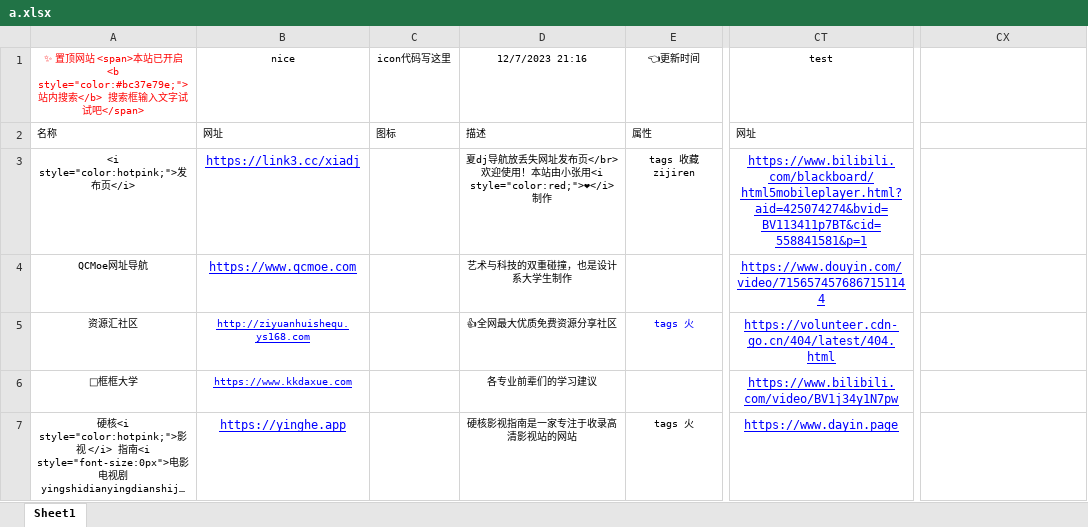
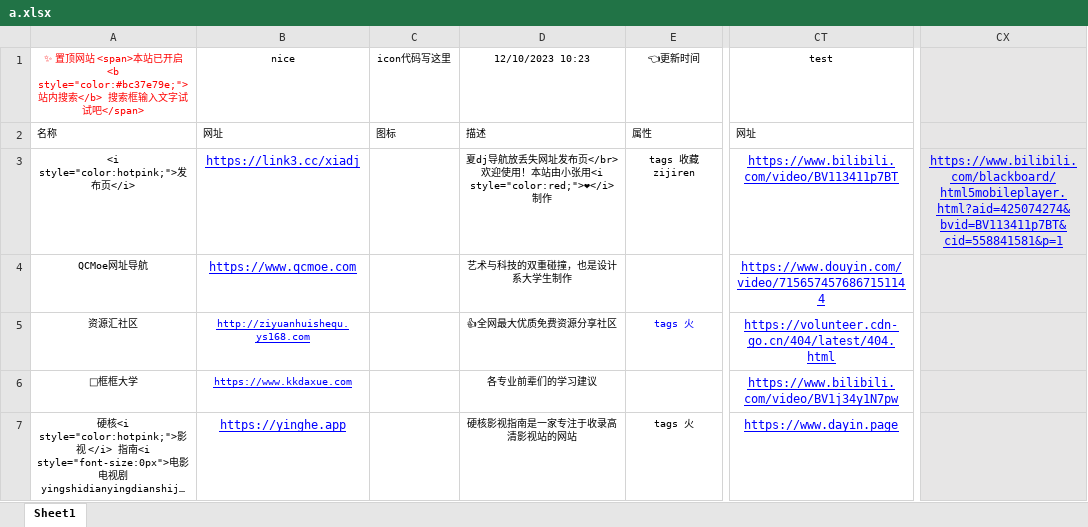
Before and after one commit to xiaolongmr/dh, an Excel workbook: a.xlsx, sheet Sheet1, drawn as a sheet; only a part is shown, gaps mark what is left out; long unchanged cells end in …; values as stored, in another font and other column widths than the file's, no borders; the diff covers the shown part only; the diff names each change by its address in the sheet, - before the commit and + after, or states it on an @@ line.

Commit message:
Add files via upload

```diff
--- a/a.xlsx (sheet Sheet1)
+++ b/a.xlsx (sheet Sheet1)
-D1: 12/7/2023 21:16
+D1: 12/10/2023 10:23
-CX1:CX7 fill: none
+CX1:CX7 fill: #E7E6E6
-CT3: https://www.bilibili.com/blackboard/html5mobileplayer.html?aid=425074274&bvid=BV113411p7BT&cid=558841581&p=1
+CT3: https://www.bilibili.com/video/BV113411p7BT
-CX3: (empty)
+CX3: https://www.bilibili.com/blackboard/html5mobileplayer.html?aid=425074274&bvid=BV113411p7BT&cid=558841581&p=1
```
Also changed, not shown: 5 edited cells and cell formats elsewhere in this sheet.
